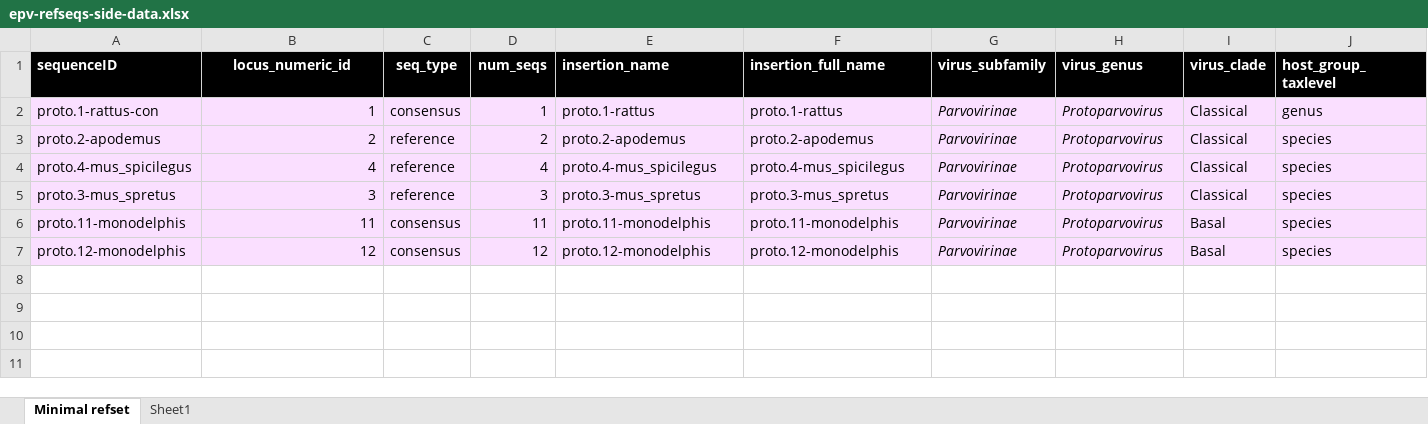
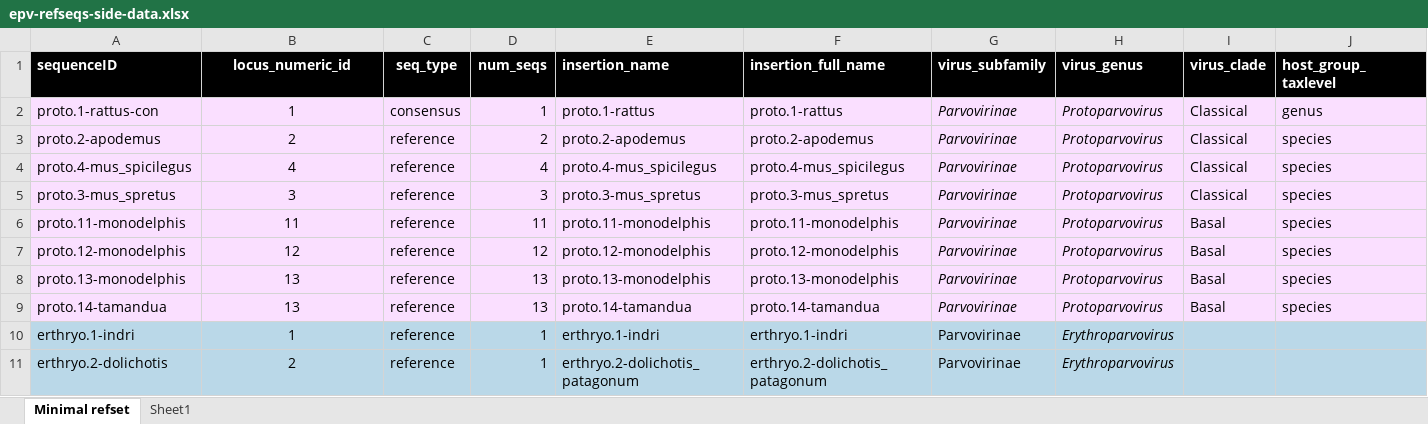
Before and after one commit to giffordlabcvr/Parvovirus-GLUE, an Excel workbook: tabular/eve/epv-refseqs-side-data.xlsx, sheet Minimal refset, drawn as a sheet; only a part is shown; values as stored, in another font and other column widths than the file's, no borders; rows hold the shown columns only; the diff names each change by its address in the sheet, - before the commit and + after, or states it on an @@ line.

```diff
--- a/tabular/eve/epv-refseqs-side-data.xlsx (sheet Minimal refset)
+++ b/tabular/eve/epv-refseqs-side-data.xlsx (sheet Minimal refset)
-B2:B7 alignment: right
+B2:B7 alignment: center
-C6:C7 (seq_type): consensus
+C6:C7 (seq_type): reference
+row 8: proto.13-monodelphis | 13 | reference | 13 | proto.13-monodelphis | proto.13-monodelphis | Parvovirinae | Protoparvovirus | Basal | species
+row 9: proto.14-tamandua | 13 | reference | 13 | proto.14-tamandua | proto.14-tamandua | Parvovirinae | Protoparvovirus | Basal | species
+row 10: erthryo.1-indri | 1 | reference | 1 | erthryo.1-indri | erthryo.1-indri | Parvovirinae | Erythroparvovirus
+row 11: erthryo.2-dolichotis | 2 | reference | 1 | erthryo.2-dolichotis_patagonum | erthryo.2-dolichotis_patagonum | Parvovirinae | Erythroparvovirus
```
Also changed, not shown: 56 other files.
